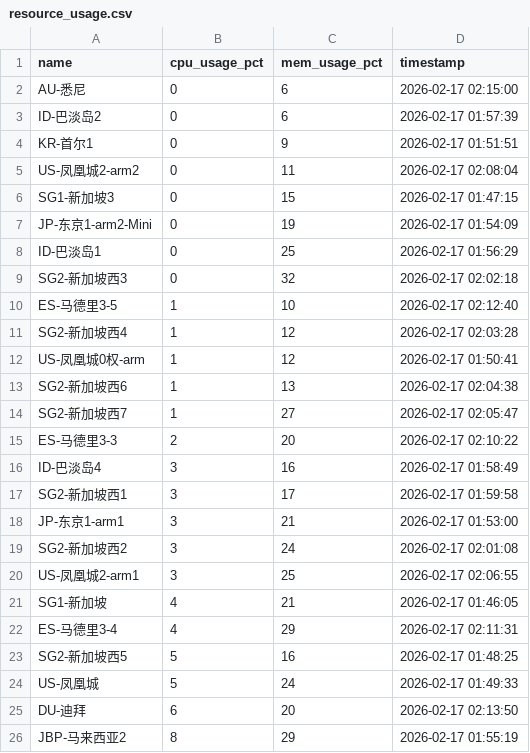
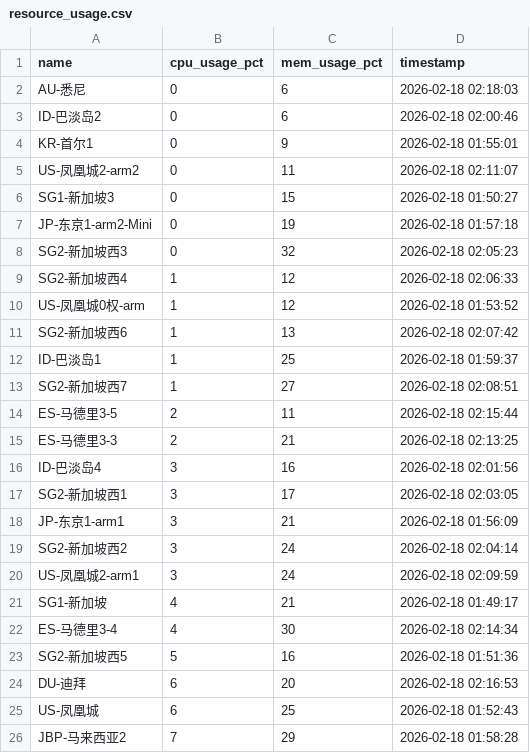
Before and after one commit to suwei8/oci-keepalive-tunnel, a CSV file: csv/resource_usage.csv, drawn as a sheet; only a part is shown; the diff covers the shown part only.

```diff
--- a/csv/resource_usage.csv
+++ b/csv/resource_usage.csv
@@ -1,26 +1,26 @@
 name,cpu_usage_pct,mem_usage_pct,timestamp
-AU-悉尼,0,6,2026-02-17 02:15:00
-ID-巴淡岛2,0,6,2026-02-17 01:57:39
-KR-首尔1,0,9,2026-02-17 01:51:51
-US-凤凰城2-arm2,0,11,2026-02-17 02:08:04
-SG1-新加坡3,0,15,2026-02-17 01:47:15
-JP-东京1-arm2-Mini,0,19,2026-02-17 01:54:09
-ID-巴淡岛1,0,25,2026-02-17 01:56:29
-SG2-新加坡西3,0,32,2026-02-17 02:02:18
-ES-马德里3-5,1,10,2026-02-17 02:12:40
-SG2-新加坡西4,1,12,2026-02-17 02:03:28
-US-凤凰城0权-arm,1,12,2026-02-17 01:50:41
-SG2-新加坡西6,1,13,2026-02-17 02:04:38
-SG2-新加坡西7,1,27,2026-02-17 02:05:47
-ES-马德里3-3,2,20,2026-02-17 02:10:22
-ID-巴淡岛4,3,16,2026-02-17 01:58:49
-SG2-新加坡西1,3,17,2026-02-17 01:59:58
-JP-东京1-arm1,3,21,2026-02-17 01:53:00
-SG2-新加坡西2,3,24,2026-02-17 02:01:08
-US-凤凰城2-arm1,3,25,2026-02-17 02:06:55
-SG1-新加坡,4,21,2026-02-17 01:46:05
-ES-马德里3-4,4,29,2026-02-17 02:11:31
-SG2-新加坡西5,5,16,2026-02-17 01:48:25
-US-凤凰城,5,24,2026-02-17 01:49:33
-DU-迪拜,6,20,2026-02-17 02:13:50
-JBP-马来西亚2,8,29,2026-02-17 01:55:19
+AU-悉尼,0,6,2026-02-18 02:18:03
+ID-巴淡岛2,0,6,2026-02-18 02:00:46
+KR-首尔1,0,9,2026-02-18 01:55:01
+US-凤凰城2-arm2,0,11,2026-02-18 02:11:07
+SG1-新加坡3,0,15,2026-02-18 01:50:27
+JP-东京1-arm2-Mini,0,19,2026-02-18 01:57:18
+SG2-新加坡西3,0,32,2026-02-18 02:05:23
+SG2-新加坡西4,1,12,2026-02-18 02:06:33
+US-凤凰城0权-arm,1,12,2026-02-18 01:53:52
+SG2-新加坡西6,1,13,2026-02-18 02:07:42
+ID-巴淡岛1,1,25,2026-02-18 01:59:37
+SG2-新加坡西7,1,27,2026-02-18 02:08:51
+ES-马德里3-5,2,11,2026-02-18 02:15:44
+ES-马德里3-3,2,21,2026-02-18 02:13:25
+ID-巴淡岛4,3,16,2026-02-18 02:01:56
+SG2-新加坡西1,3,17,2026-02-18 02:03:05
+JP-东京1-arm1,3,21,2026-02-18 01:56:09
+SG2-新加坡西2,3,24,2026-02-18 02:04:14
+US-凤凰城2-arm1,3,24,2026-02-18 02:09:59
+SG1-新加坡,4,21,2026-02-18 01:49:17
+ES-马德里3-4,4,30,2026-02-18 02:14:34
+SG2-新加坡西5,5,16,2026-02-18 01:51:36
+DU-迪拜,6,20,2026-02-18 02:16:53
+US-凤凰城,6,25,2026-02-18 01:52:43
+JBP-马来西亚2,7,29,2026-02-18 01:58:28
```
Also changed, not shown: 4 edited cells elsewhere in this file.
